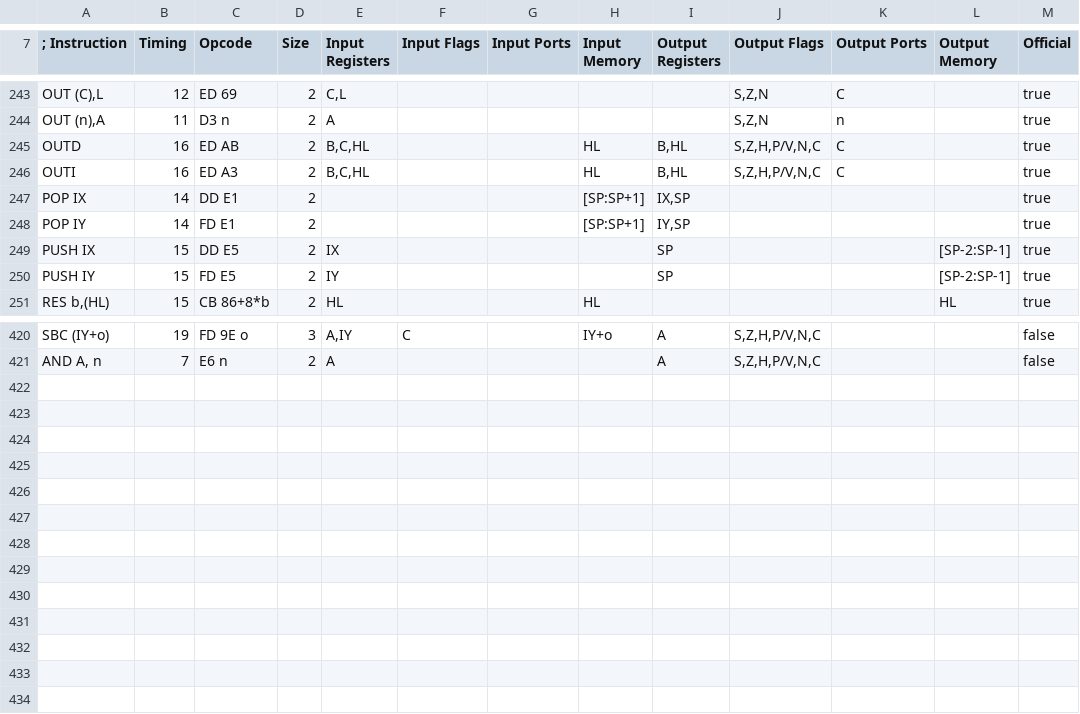
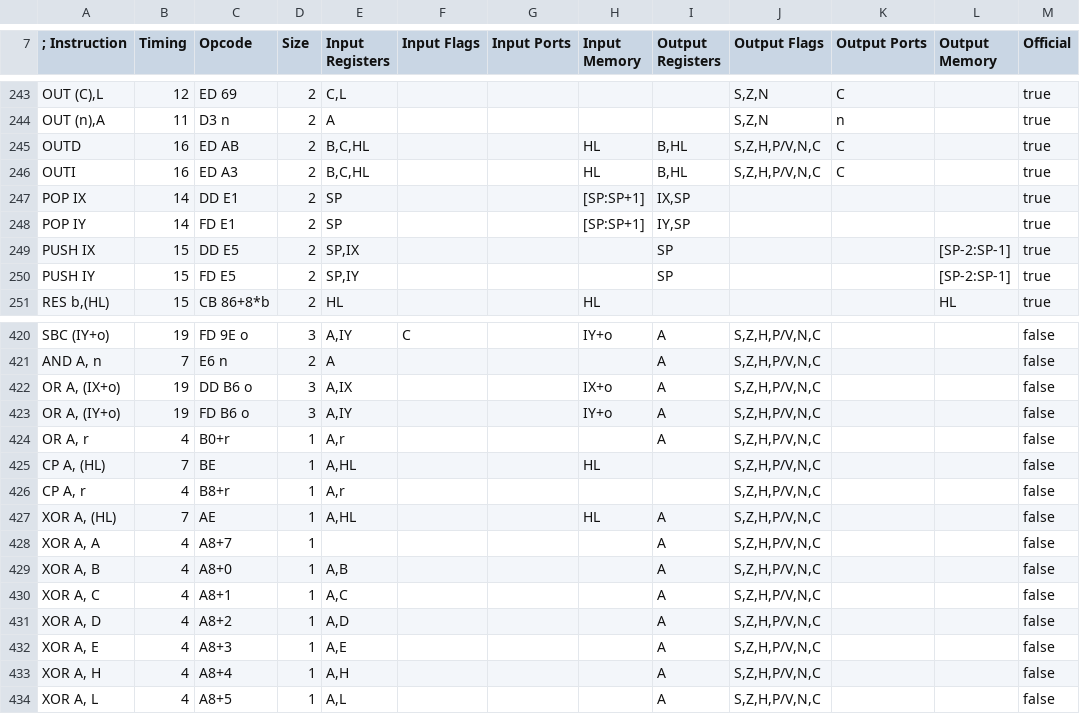
Before and after one commit to santiontanon/mdlz80optimizer, a TSV file: src/main/resources/data/z80-instruction-set.tsv, drawn as a sheet; only a part is shown, gaps mark what is left out.

```diff
--- a/src/main/resources/data/z80-instruction-set.tsv
+++ b/src/main/resources/data/z80-instruction-set.tsv
@@ -246,6 +246,6 @@ OUTD	16	ED AB	2	B,C,HL			HL	B,HL	S,Z,H,P/V,N,C	C		true
 OUTI	16	ED A3	2	B,C,HL			HL	B,HL	S,Z,H,P/V,N,C	C		true
-POP IX	14	DD E1	2				[SP:SP+1]	IX,SP				true
-POP IY	14	FD E1	2				[SP:SP+1]	IY,SP				true
-PUSH IX	15	DD E5	2	IX				SP			[SP-2:SP-1]	true
-PUSH IY	15	FD E5	2	IY				SP			[SP-2:SP-1]	true
+POP IX	14	DD E1	2	SP			[SP:SP+1]	IX,SP				true
+POP IY	14	FD E1	2	SP			[SP:SP+1]	IY,SP				true
+PUSH IX	15	DD E5	2	SP,IX				SP			[SP-2:SP-1]	true
+PUSH IY	15	FD E5	2	SP,IY				SP			[SP-2:SP-1]	true
 RES b,(HL)	15	CB 86+8*b	2	HL			HL				HL	true
@@ -421 +421,14 @@ SBC (IY+o)	19	FD 9E o	3	A,IY	C		IY+o	A	S,Z,H,P/V,N,C			false
 AND A, n	7	E6 n	2	A				A	S,Z,H,P/V,N,C			false
+OR A, (IX+o)	19	DD B6 o	3	A,IX			IX+o	A	S,Z,H,P/V,N,C			false
+OR A, (IY+o)	19	FD B6 o	3	A,IY			IY+o	A	S,Z,H,P/V,N,C			false
+OR A, r	4	B0+r	1	A,r				A	S,Z,H,P/V,N,C			false
+CP A, (HL)	7	BE	1	A,HL			HL		S,Z,H,P/V,N,C			false
+CP A, r	4	B8+r	1	A,r					S,Z,H,P/V,N,C			false
+XOR A, (HL)	7	AE	1	A,HL			HL	A	S,Z,H,P/V,N,C			false
+XOR A, A	4	A8+7	1					A	S,Z,H,P/V,N,C			false
+XOR A, B	4	A8+0	1	A,B				A	S,Z,H,P/V,N,C			false
+XOR A, C	4	A8+1	1	A,C				A	S,Z,H,P/V,N,C			false
+XOR A, D	4	A8+2	1	A,D				A	S,Z,H,P/V,N,C			false
+XOR A, E	4	A8+3	1	A,E				A	S,Z,H,P/V,N,C			false
+XOR A, H	4	A8+4	1	A,H				A	S,Z,H,P/V,N,C			false
+XOR A, L	4	A8+5	1	A,L				A	S,Z,H,P/V,N,C			false
```
Also changed, not shown: src/main/resources/data/z80cpc-instruction-set.tsv, src/main/resources/data/z80msx-instruction-set.tsv, 5 other files.
